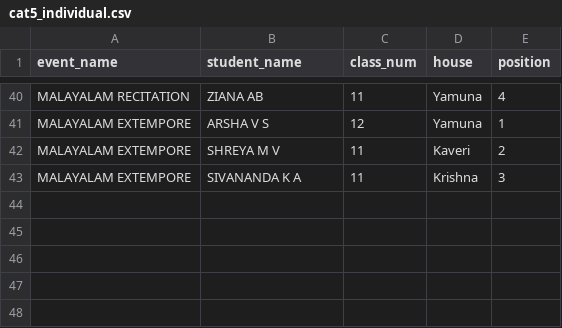
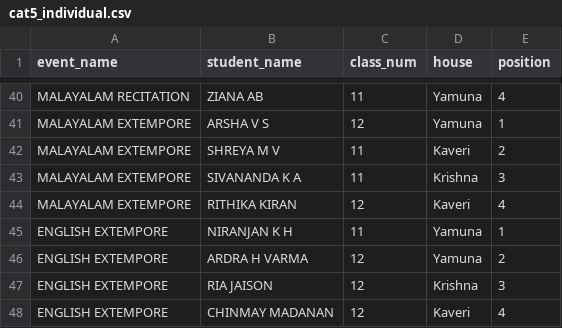
Before and after one commit to BVBIJK/Sameeksha, a CSV file: cat5_individual.csv, drawn as a sheet; only a part is shown, gaps mark what is left out.

Commit message:
Update cat5_individual.csv

```diff
--- a/cat5_individual.csv
+++ b/cat5_individual.csv
@@ -43 +43,6 @@ MALAYALAM EXTEMPORE,SHREYA M V,11,Kaveri,2
 MALAYALAM EXTEMPORE,SIVANANDA K A,11,Krishna,3
+MALAYALAM EXTEMPORE,RITHIKA KIRAN,12,Kaveri,4
+ENGLISH EXTEMPORE,NIRANJAN K H,11,Yamuna,1
+ENGLISH EXTEMPORE,ARDRA H VARMA,12,Yamuna,2
+ENGLISH EXTEMPORE,RIA JAISON,12,Krishna,3
+ENGLISH EXTEMPORE,CHINMAY MADANAN,12,Kaveri,4
```
